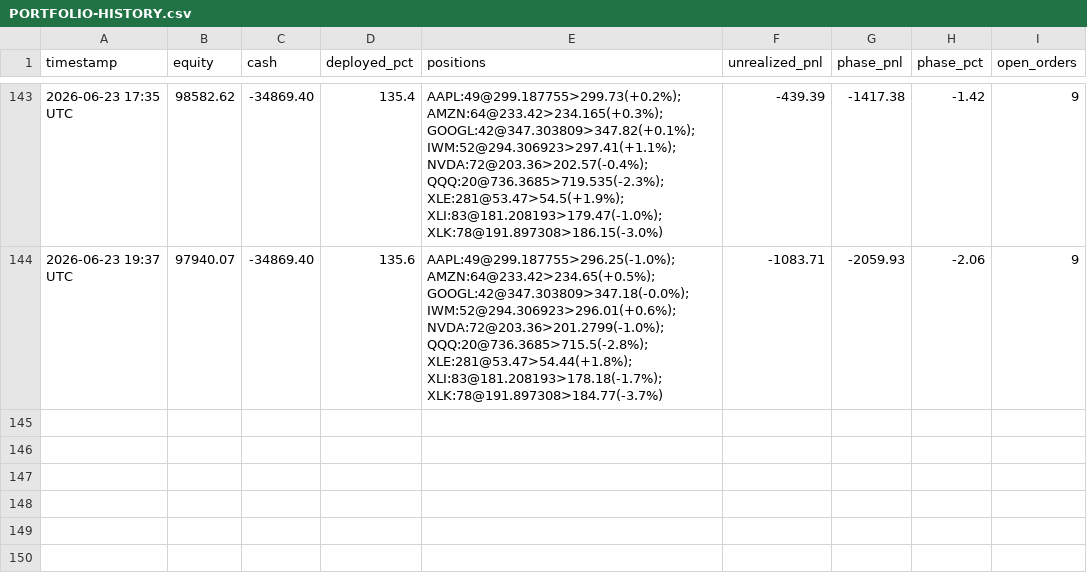
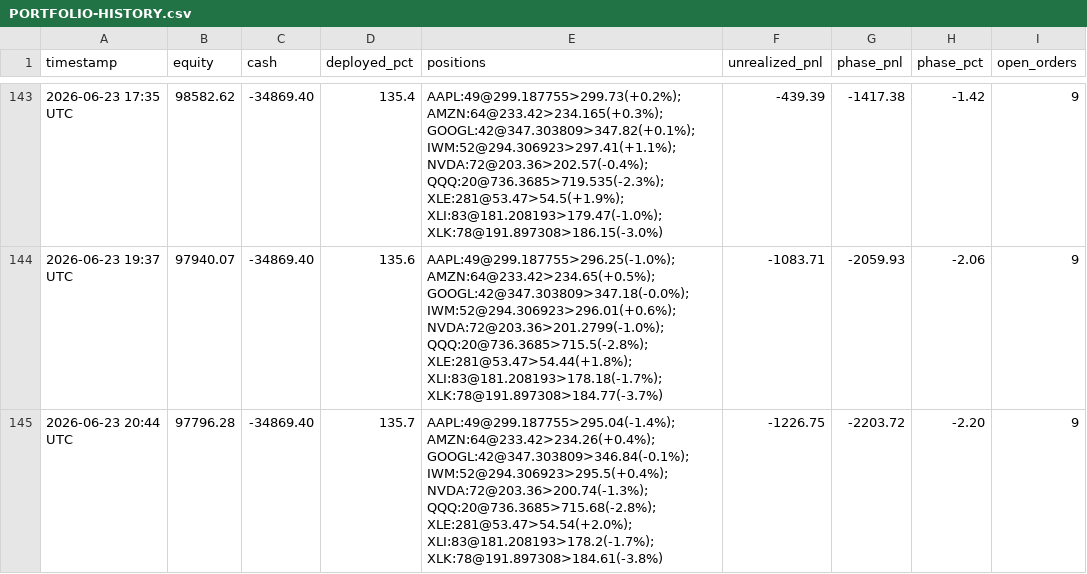
Before and after one commit to souhail123456/trading-bot, a CSV file: memory/PORTFOLIO-HISTORY.csv, drawn as a sheet; only a part is shown, gaps mark what is left out.

```diff
--- a/memory/PORTFOLIO-HISTORY.csv
+++ b/memory/PORTFOLIO-HISTORY.csv
@@ -144 +144,2 @@ timestamp,equity,cash,deployed_pct,positions,unrealized_pnl,phase_pnl,phase_pct,
 2026-06-23 19:37 UTC,97940.07,-34869.40,135.6,AAPL:49@299.187755>296.25(-1.0%); AMZN:64@233.42>234.65(+0.5%); GOOGL:42@347.303809>347.18(-0.0%); IWM:52@294.306923>296.01(+0.6%); NVDA:72@203.36>201.2799(-1.0%); QQQ:20@736.3685>715.5(-2.8%); XLE:281@53.47>54.44(+1.8%); XLI:83@181.208193>178.18(-1.7%); XLK:78@191.897308>184.77(-3.7%),-1083.71,-2059.93,-2.06,9
+2026-06-23 20:44 UTC,97796.28,-34869.40,135.7,AAPL:49@299.187755>295.04(-1.4%); AMZN:64@233.42>234.26(+0.4%); GOOGL:42@347.303809>346.84(-0.1%); IWM:52@294.306923>295.5(+0.4%); NVDA:72@203.36>200.74(-1.3%); QQQ:20@736.3685>715.68(-2.8%); XLE:281@53.47>54.54(+2.0%); XLI:83@181.208193>178.2(-1.7%); XLK:78@191.897308>184.61(-3.8%),-1226.75,-2203.72,-2.20,9
```
Also changed, not shown: 1 other file.
